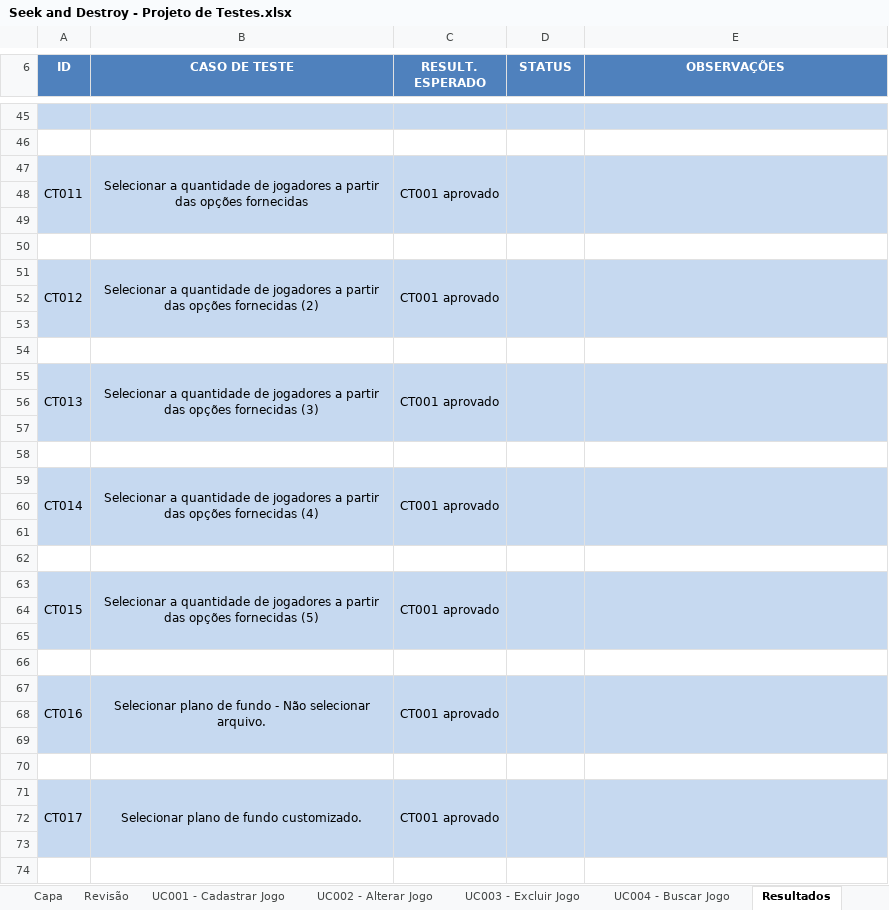
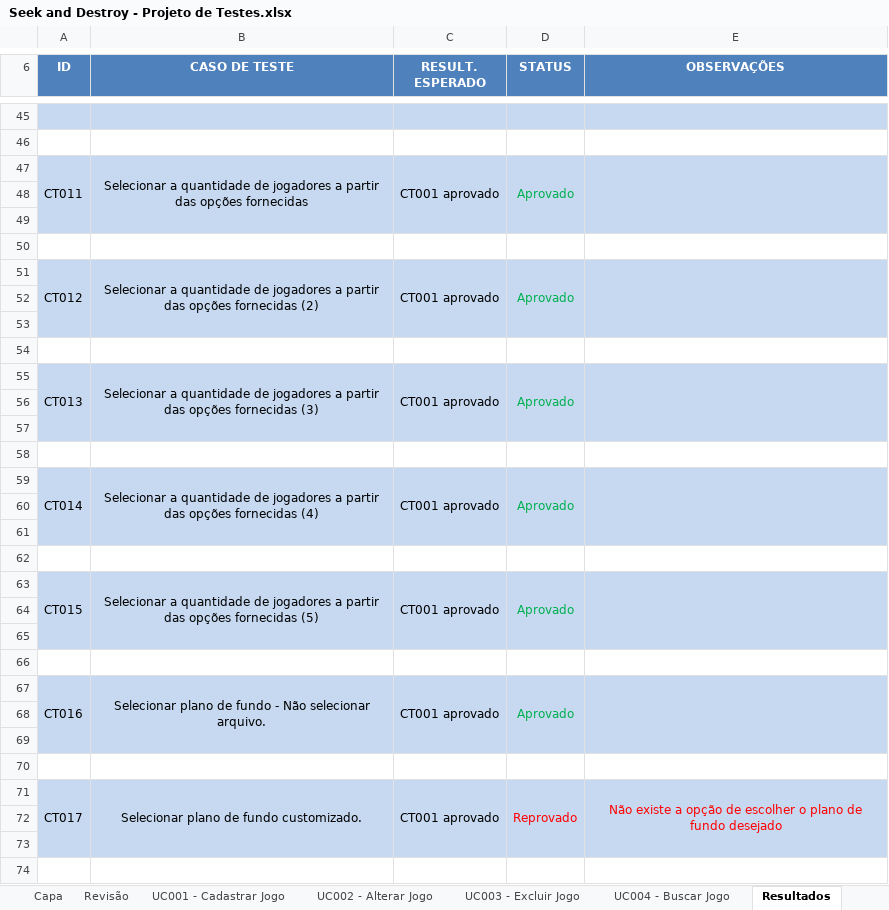
Before and after one commit to JoaoMarc0s/ProjetoTCS, an Excel workbook: Seek and Destroy - Projeto de Testes.xlsx, sheet Resultados, drawn as a sheet; only a part is shown, gaps mark what is left out; values as stored, in another font and other column widths than the file's, no borders; the diff covers the shown part only; the diff names each change by its address in the sheet, - before the commit and + after, or states it on an @@ line.

```diff
--- a/Seek and Destroy - Projeto de Testes.xlsx (sheet Resultados)
+++ b/Seek and Destroy - Projeto de Testes.xlsx (sheet Resultados)
-D47 (STATUS): (empty)
+D47 (STATUS): Aprovado
-D51 (STATUS): (empty)
+D51 (STATUS): Aprovado
-D55 (STATUS): (empty)
+D55 (STATUS): Aprovado
-D59 (STATUS): (empty)
+D59 (STATUS): Aprovado
-D63 (STATUS): (empty)
+D63 (STATUS): Aprovado
-D67 (STATUS): (empty)
+D67 (STATUS): Aprovado
-D71 (STATUS): (empty)
+D71 (STATUS): Reprovado
-E71 (OBSERVAÇÕES): (empty)
+E71 (OBSERVAÇÕES): Não existe a opção de escolher o plano de fundo desejado
```
Also changed, not shown: 24 added rows, 17 edited cells and merged cells elsewhere in this sheet, sheet Revisão.
